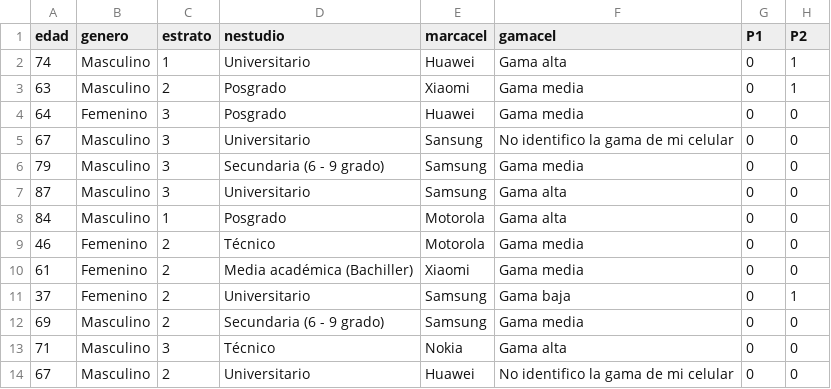
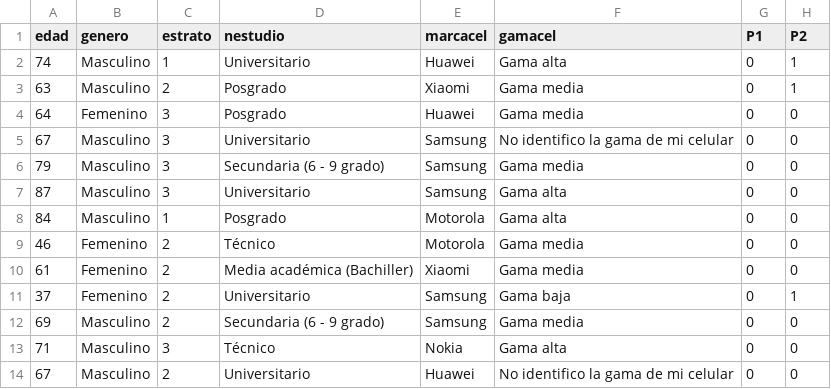
Before and after one commit to jaquimbayoc7/AnalisisProyeccionSocial, a CSV file: diagnostico_inicial.csv, drawn as a sheet; only a part is shown; the diff names each change by its address in the sheet, - before the commit and + after, or states it on an @@ line.

```diff
--- a/diagnostico_inicial.csv
+++ b/diagnostico_inicial.csv
-E5 (marcacel): Sansung
+E5 (marcacel): Samsung
```
Also changed, not shown: 1 other file.
